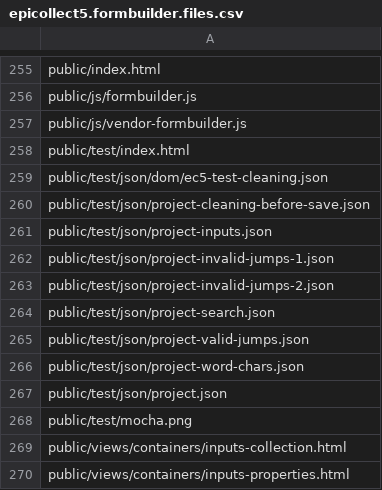
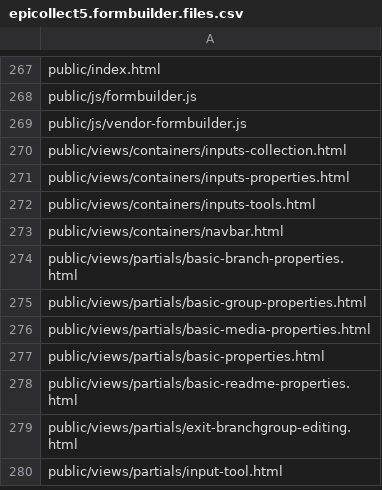
Before and after one commit to epicollect5/epicollect5-formbuilder, a CSV file: epicollect5.formbuilder.files.csv, drawn as a sheet; only a part is shown, gaps mark what is left out; the shorter side is filled out with more unchanged rows; the diff covers the shown part only.

```diff
--- a/epicollect5.formbuilder.files.csv
+++ b/epicollect5.formbuilder.files.csv
@@ -257,13 +269,2 @@ public/js/formbuilder.js
 public/js/vendor-formbuilder.js
-public/test/index.html
-public/test/json/dom/ec5-test-cleaning.json
-public/test/json/project-cleaning-before-save.json
-public/test/json/project-inputs.json
-public/test/json/project-invalid-jumps-1.json
-public/test/json/project-invalid-jumps-2.json
-public/test/json/project-search.json
-public/test/json/project-valid-jumps.json
-public/test/json/project-word-chars.json
-public/test/json/project.json
-public/test/mocha.png
 public/views/containers/inputs-collection.html
```
Also changed, not shown: 12 added rows elsewhere in this file, 1 other file.
